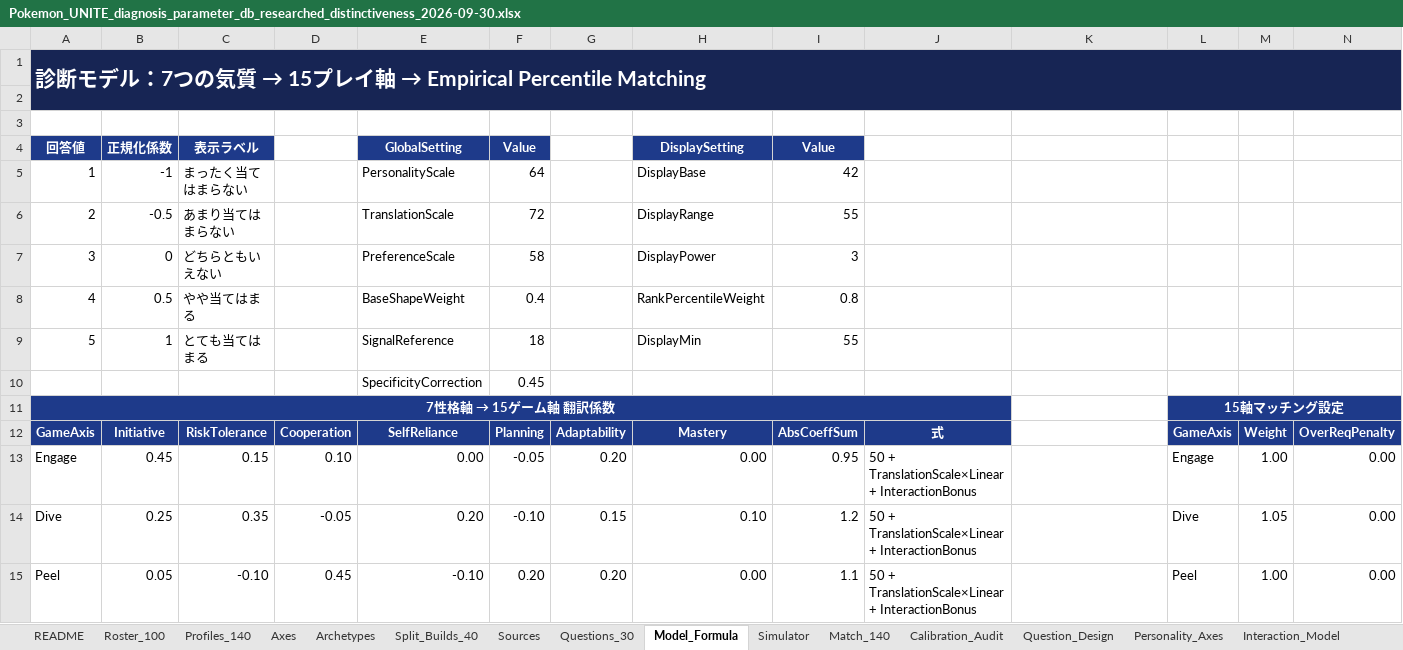
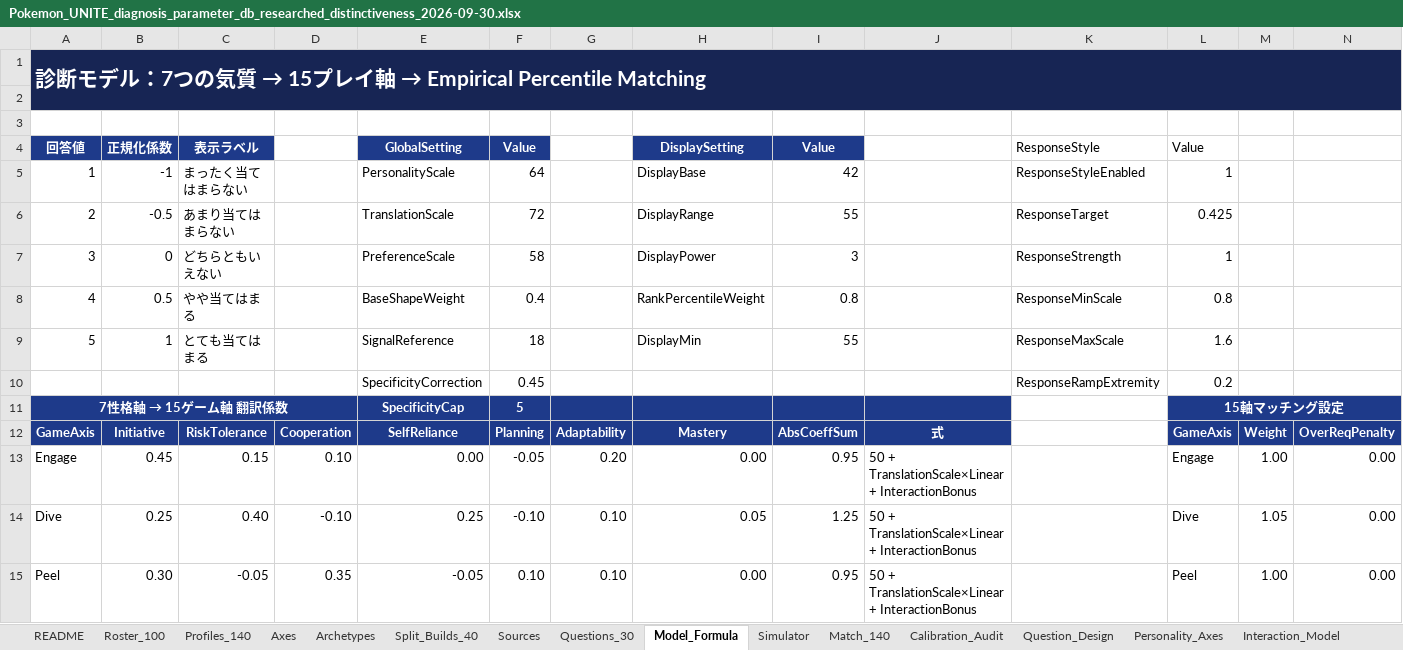
Before and after one commit to rong284/unite-shindan, an Excel workbook: Pokemon_UNITE_diagnosis_parameter_db_researched_distinctiveness_2026-09-30.xlsx, sheet Model_Formula, drawn as a sheet; only a part is shown; values as stored, in another font and other column widths than the file's, no borders; conditional formats not drawn; the diff covers the shown part only; the diff names each change by its address in the sheet, - before the commit and + after, or states it on an @@ line.

```diff
--- a/Pokemon_UNITE_diagnosis_parameter_db_researched_distinctiveness_2026-09-30.xlsx (sheet Model_Formula)
+++ b/Pokemon_UNITE_diagnosis_parameter_db_researched_distinctiveness_2026-09-30.xlsx (sheet Model_Formula)
-K4: (empty)
+K4: ResponseStyle
-L4: (empty)
+L4: Value
-K5: (empty)
+K5: ResponseStyleEnabled
-L5: (empty)
+L5: 1
-K6: (empty)
+K6: ResponseTarget
-L6: (empty)
+L6: 0.425
-K7: (empty)
+K7: ResponseStrength
-L7: (empty)
+L7: 1
-K8: (empty)
+K8: ResponseMinScale
-L8: (empty)
+L8: 0.8
-K9: (empty)
+K9: ResponseMaxScale
-L9: (empty)
+L9: 1.6
-K10: (empty)
+K10: ResponseRampExtremity
-L10: (empty)
+L10: 0.2
-A11:J11 merged
+A11:D11 merged
-E11: (empty)
+E11: SpecificityCap
-F11: (empty)
+F11: 5
-C14: 0.35
+C14: 0.40
-D14: -0.05
+D14: -0.10
-E14: 0.20
+E14: 0.25
-G14: 0.15
+G14: 0.10
-H14: 0.10
+H14: 0.05
-I14: 1.2
+I14: 1.25
-B15: 0.05
+B15: 0.30
-C15: -0.10
+C15: -0.05
-D15: 0.45
+D15: 0.35
-E15: -0.10
+E15: -0.05
-F15: 0.20
+F15: 0.10
-G15: 0.20
+G15: 0.10
-I15: 1.1
+I15: 0.95
```
Also changed, not shown: 13 edited cells elsewhere in this sheet, sheet Percentile_Calibration, sheet Match_140, sheet Profiles_140, sheet Simulator, sheet Axes, formulas that keep their value, 41 other files.
